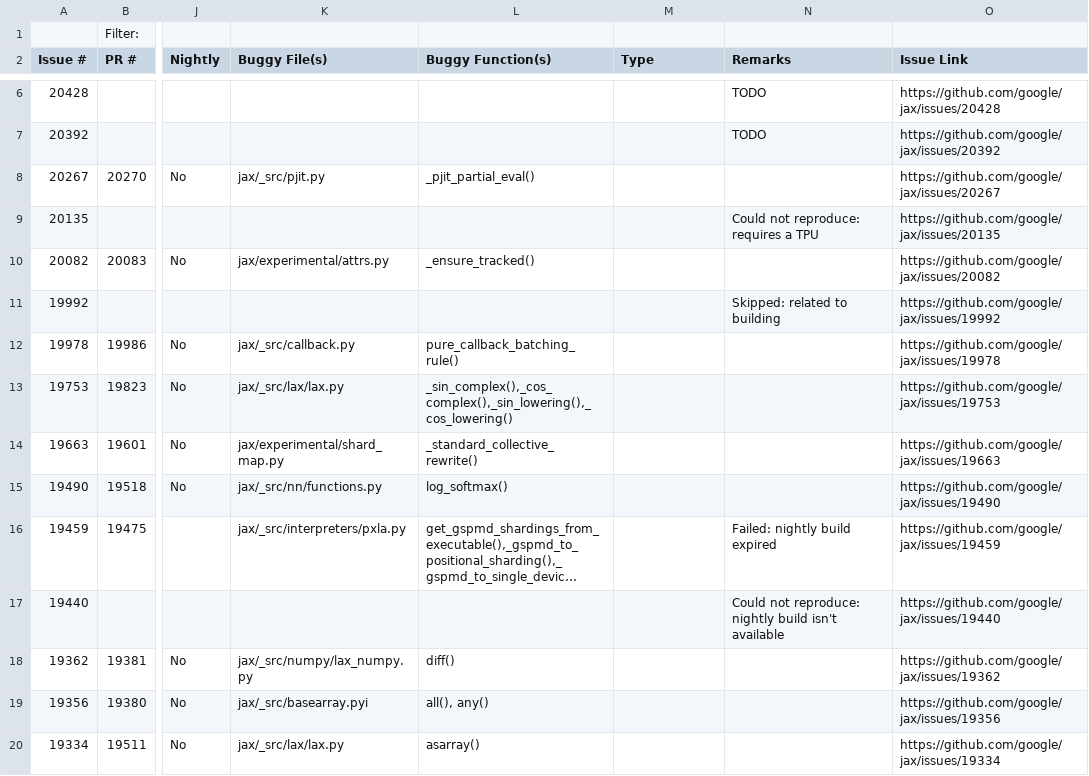
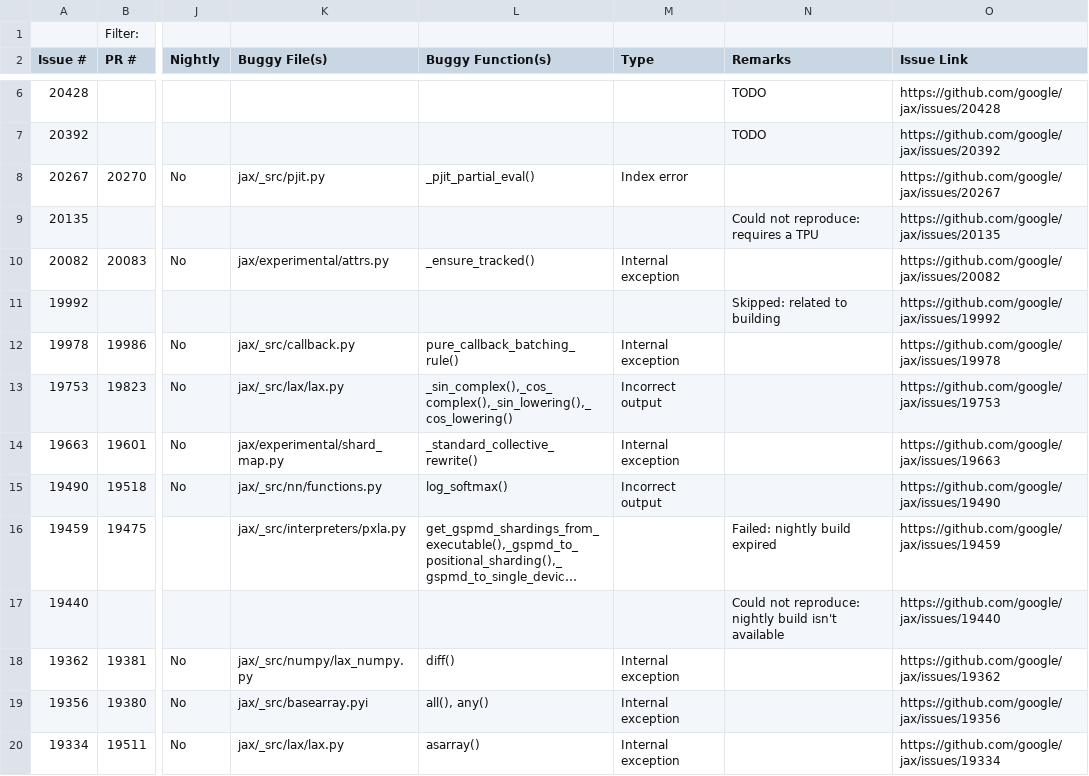
Before and after one commit to ncsu-swat/bugsindlls, a CSV file: bug_dataset_jax.csv, drawn as a sheet; only a part is shown, gaps mark what is left out; long unchanged cells end in …; the diff covers the shown part only; the diff names each change by its address in the sheet, - before the commit and + after, or states it on an @@ line.

Commit message:
Added type info in jax and tf csv

```diff
--- a/bug_dataset_jax.csv
+++ b/bug_dataset_jax.csv
-M8 (Type): (empty)
+M8 (Type): Index error
-M10 (Type): (empty)
+M10 (Type): Internal exception
-M12 (Type): (empty)
+M12 (Type): Internal exception
-M13 (Type): (empty)
+M13 (Type): Incorrect output
-M14 (Type): (empty)
+M14 (Type): Internal exception
-M15 (Type): (empty)
+M15 (Type): Incorrect output
-M18:M20 (Type): (empty)
+M18:M20 (Type): Internal exception
```
Also changed, not shown: 13 edited cells elsewhere in this file, bug_dataset_tensorflow.csv.
